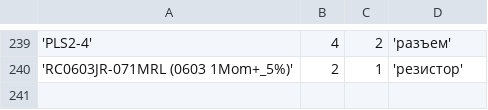
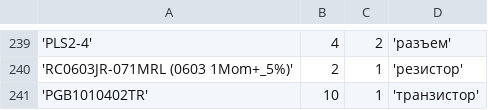
Before and after one commit to RomanVr/HW-DBMS-2021-06, a CSV file: data/copy_goods.csv (was data/insert_goods.csv), drawn as a sheet; only a part is shown, gaps mark what is left out.

```diff
--- a/data/insert_goods.csv
+++ b/data/copy_goods.csv
@@ -240 +240,2 @@
 'RC0603JR-071MRL (0603 1Mom+_5%)'	2	1	'резистор'
+'PGB1010402TR'	10	1	'транзистор'
```
Also changed, not shown: 13 other files.
